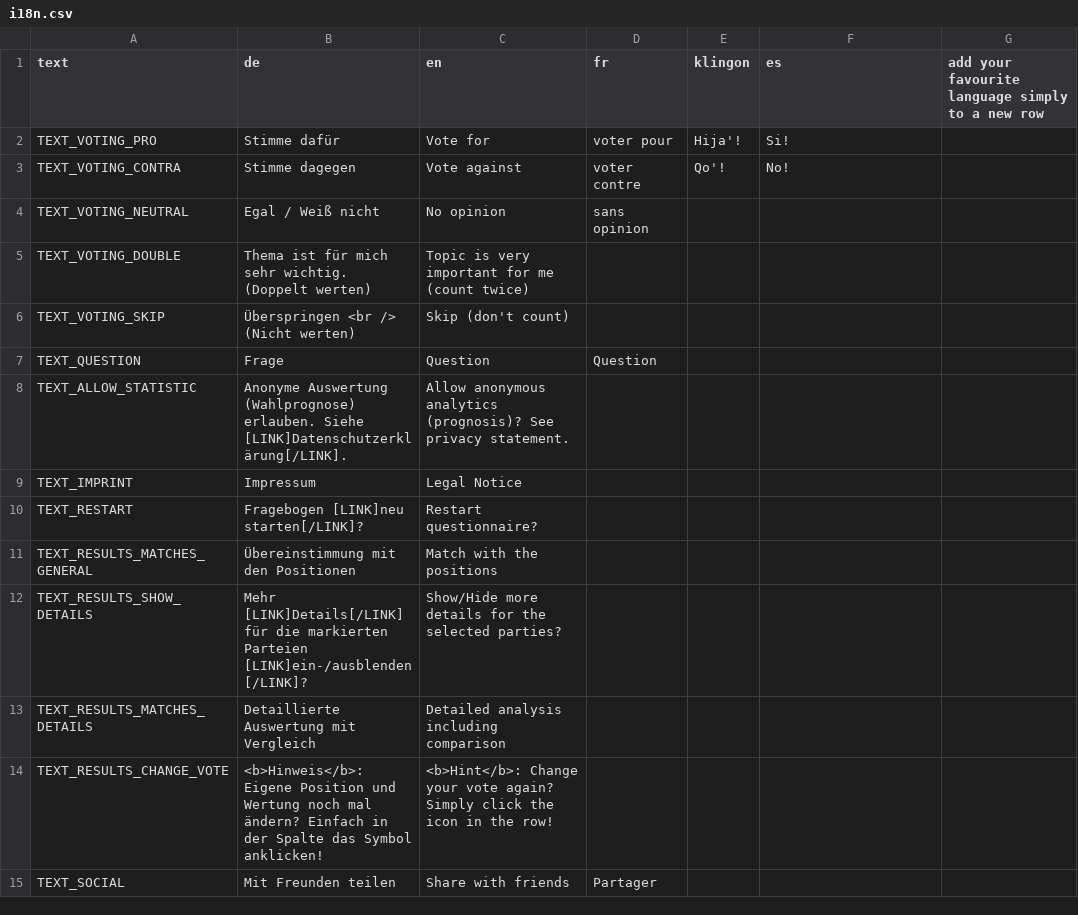
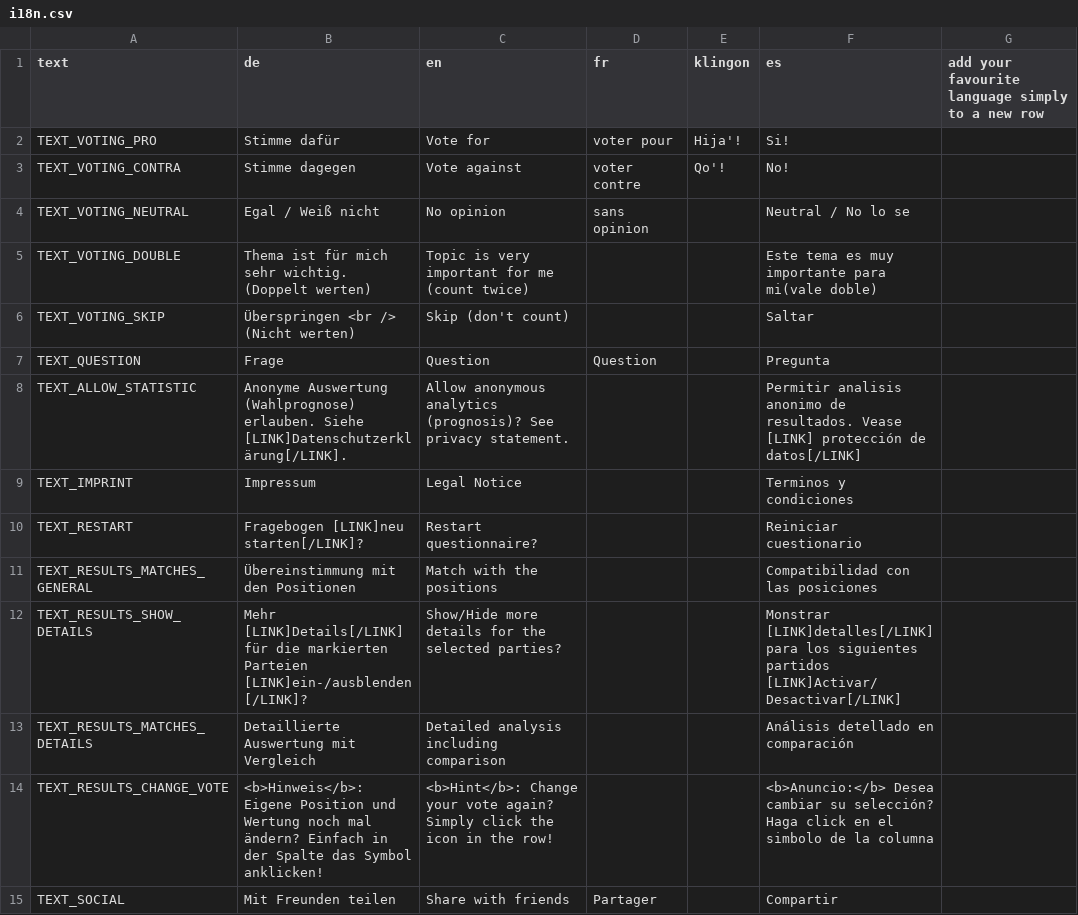
Before and after one commit to msteudtn/Mat-O-Wahl, a CSV file: system/i18n.csv, drawn as a sheet.

Commit message:
Added spanish translations

```diff
--- a/system/i18n.csv
+++ b/system/i18n.csv
@@ -3,13 +3,13 @@ TEXT_VOTING_PRO,Stimme dafür,Vote for,voter pour,Hija'!,Si!,
 TEXT_VOTING_CONTRA,Stimme dagegen,Vote against,voter contre,Qo'!,No!,
-TEXT_VOTING_NEUTRAL,Egal / Weiß nicht,No opinion,sans opinion,,,
-TEXT_VOTING_DOUBLE,Thema ist für mich sehr wichtig. (Doppelt werten) ,Topic is very important for me (count twice),,,,
-TEXT_VOTING_SKIP,Überspringen <br /> (Nicht werten) ,Skip (don't count),,,,
-TEXT_QUESTION,Frage,Question,Question,,,
-TEXT_ALLOW_STATISTIC,Anonyme Auswertung (Wahlprognose) erlauben. Siehe [LINK]Datenschutzerklärung[/LINK].,Allow anonymous analytics (prognosis)? See privacy statement.,,,,
-TEXT_IMPRINT,Impressum,Legal Notice,,,,
-TEXT_RESTART,Fragebogen [LINK]neu starten[/LINK]?,Restart questionnaire?,,,,
-TEXT_RESULTS_MATCHES_GENERAL,Übereinstimmung mit den Positionen,Match with the positions,,,,
-TEXT_RESULTS_SHOW_DETAILS,Mehr [LINK]Details[/LINK] für die markierten Parteien [LINK]ein-/ausblenden[/LINK]?,Show/Hide more details for the selected parties?,,,,
-TEXT_RESULTS_MATCHES_DETAILS,Detaillierte Auswertung mit Vergleich,Detailed analysis including comparison,,,,
-TEXT_RESULTS_CHANGE_VOTE,<b>Hinweis</b>: Eigene Position und Wertung noch mal ändern? Einfach in der Spalte das Symbol anklicken! ,<b>Hint</b>: Change your vote again? Simply click the icon in the row!,,,,
-TEXT_SOCIAL,Mit Freunden teilen,Share with friends,Partager,,,
+TEXT_VOTING_NEUTRAL,Egal / Weiß nicht,No opinion,sans opinion,,Neutral / No lo se,
+TEXT_VOTING_DOUBLE,Thema ist für mich sehr wichtig. (Doppelt werten) ,Topic is very important for me (count twice),,,Este tema es muy importante para mi(vale doble),
+TEXT_VOTING_SKIP,Überspringen <br /> (Nicht werten) ,Skip (don't count),,,Saltar,
+TEXT_QUESTION,Frage,Question,Question,,Pregunta,
+TEXT_ALLOW_STATISTIC,Anonyme Auswertung (Wahlprognose) erlauben. Siehe [LINK]Datenschutzerklärung[/LINK].,Allow anonymous analytics (prognosis)? See privacy statement.,,,Permitir analisis anonimo de resultados. Vease [LINK] protección de datos[/LINK],
+TEXT_IMPRINT,Impressum,Legal Notice,,,Terminos y condiciones,
+TEXT_RESTART,Fragebogen [LINK]neu starten[/LINK]?,Restart questionnaire?,,,Reiniciar cuestionario,
+TEXT_RESULTS_MATCHES_GENERAL,Übereinstimmung mit den Positionen,Match with the positions,,,Compatibilidad con las posiciones,
+TEXT_RESULTS_SHOW_DETAILS,Mehr [LINK]Details[/LINK] für die markierten Parteien [LINK]ein-/ausblenden[/LINK]?,Show/Hide more details for the selected parties?,,,Monstrar [LINK]detalles[/LINK] para los siguientes partidos [LINK]Activar/Desactivar[/LINK],
+TEXT_RESULTS_MATCHES_DETAILS,Detaillierte Auswertung mit Vergleich,Detailed analysis including comparison,,,Análisis detellado en comparación,
+TEXT_RESULTS_CHANGE_VOTE,<b>Hinweis</b>: Eigene Position und Wertung noch mal ändern? Einfach in der Spalte das Symbol anklicken! ,<b>Hint</b>: Change your vote again? Simply click the icon in the row!,,,<b>Anuncio:</b> Desea cambiar su selección? Haga click en el simbolo de la columna,
+TEXT_SOCIAL,Mit Freunden teilen,Share with friends,Partager,,Compartir,
```
